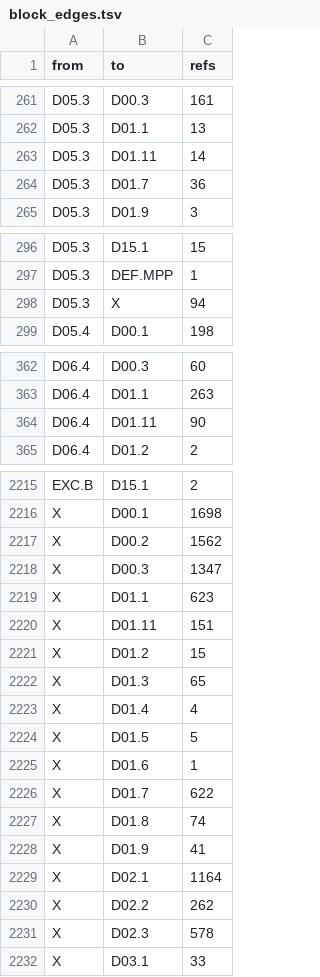
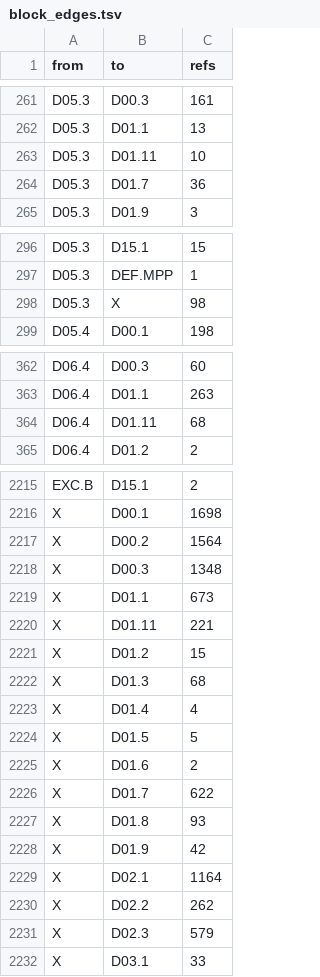
Before and after one commit to dulao5/tidb-rs-tracker, a TSV file: data/block_edges.tsv, drawn as a sheet; only a part is shown, gaps mark what is left out; the diff covers the shown part only.

```diff
--- a/data/block_edges.tsv
+++ b/data/block_edges.tsv
@@ -262,3 +262,3 @@ D05.3	D00.3	161
 D05.3	D01.1	13
-D05.3	D01.11	14
+D05.3	D01.11	10
 D05.3	D01.7	36
@@ -297,3 +297,3 @@ D05.3	D15.1	15
 D05.3	DEF.MPP	1
-D05.3	X	94
+D05.3	X	98
 D05.4	D00.1	198
@@ -363,3 +363,3 @@ D06.4	D00.3	60
 D06.4	D01.1	263
-D06.4	D01.11	90
+D06.4	D01.11	68
 D06.4	D01.2	2
@@ -2216,17 +2216,17 @@ EXC.B	D15.1	2
 X	D00.1	1698
-X	D00.2	1562
-X	D00.3	1347
-X	D01.1	623
-X	D01.11	151
+X	D00.2	1564
+X	D00.3	1348
+X	D01.1	673
+X	D01.11	221
 X	D01.2	15
-X	D01.3	65
+X	D01.3	68
 X	D01.4	4
 X	D01.5	5
-X	D01.6	1
+X	D01.6	2
 X	D01.7	622
-X	D01.8	74
-X	D01.9	41
+X	D01.8	93
+X	D01.9	42
 X	D02.1	1164
 X	D02.2	262
-X	D02.3	578
+X	D02.3	579
 X	D03.1	33
```
Also changed, not shown: 19 edited cells elsewhere in this file, 5 other files.
